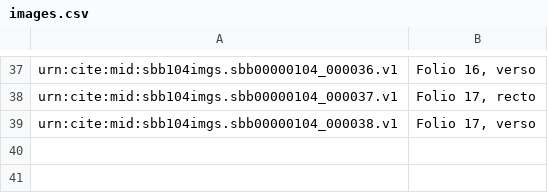
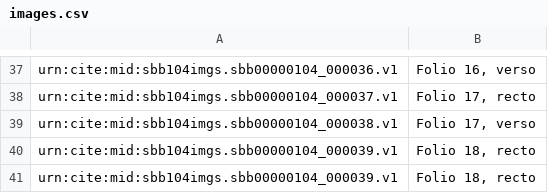
Before and after one commit to HCMID/plinius, a CSV file: images.csv, drawn as a sheet; only a part is shown, gaps mark what is left out.

Commit message:
Update images.csv

```diff
--- a/images.csv
+++ b/images.csv
@@ -39 +39,3 @@ urn:cite:mid:sbb104imgs.sbb00000104_000037.v1,"Folio 17, recto"
 urn:cite:mid:sbb104imgs.sbb00000104_000038.v1,"Folio 17, verso"
+urn:cite:mid:sbb104imgs.sbb00000104_000039.v1,"Folio 18, recto"
+urn:cite:mid:sbb104imgs.sbb00000104_000039.v1,"Folio 18, recto"
```
